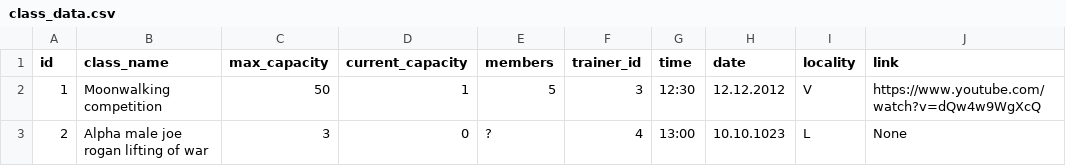
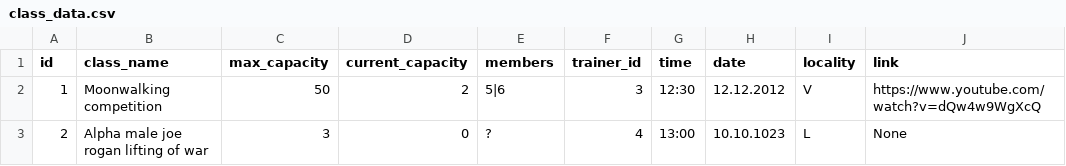
Before and after one commit to katlabaerings/HFOV_24_FlexSquad, a CSV file: Data/class_data.csv, drawn as a sheet.

Commit message:
fixes the problem with adding a member to a class

```diff
--- a/Data/class_data.csv
+++ b/Data/class_data.csv
@@ -1,3 +1,3 @@
 id,class_name,max_capacity,current_capacity,members,trainer_id,time,date,locality,link
-1,Moonwalking competition,50,1,5,3,12:30,12.12.2012,V,https://www.youtube.com/watch?v=dQw4w9WgXcQ
+1,Moonwalking competition,50,2,5|6,3,12:30,12.12.2012,V,https://www.youtube.com/watch?v=dQw4w9WgXcQ
 2,Alpha male joe rogan lifting of war,3,0,?,4,13:00,10.10.1023,L,None
```
Also changed, not shown: 5 other files.
